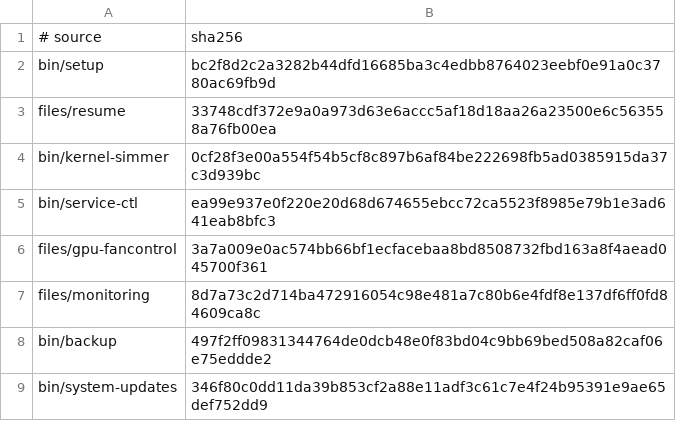
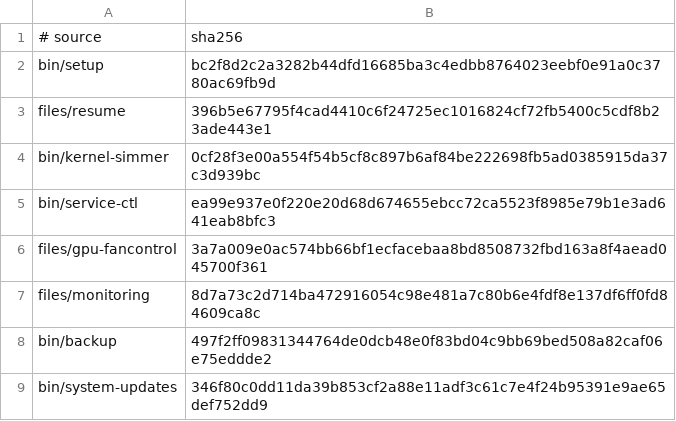
Before and after one commit to LPFchan/setup, a TSV file: checksums.tsv, drawn as a sheet.

```diff
--- a/checksums.tsv
+++ b/checksums.tsv
@@ -2,3 +2,3 @@
 bin/setup	bc2f8d2c2a3282b44dfd16685ba3c4edbb8764023eebf0e91a0c3780ac69fb9d
-files/resume	33748cdf372e9a0a973d63e6accc5af18d18aa26a23500e6c563558a76fb00ea
+files/resume	396b5e67795f4cad4410c6f24725ec1016824cf72fb5400c5cdf8b23ade443e1
 bin/kernel-simmer	0cf28f3e00a554f54b5cf8c897b6af84be222698fb5ad0385915da37c3d939bc
```
Also changed, not shown: 11 other files.
